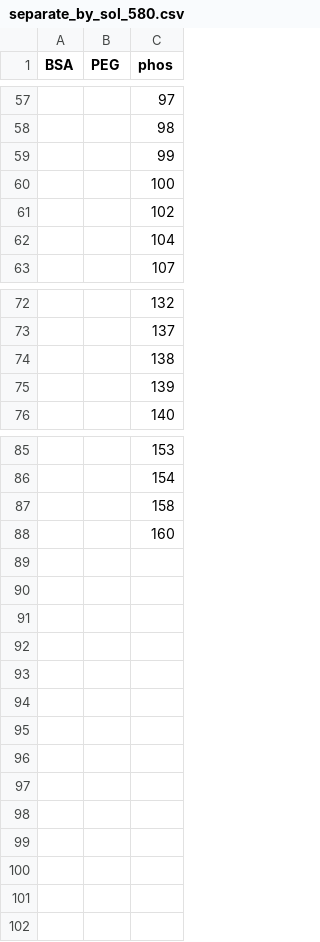
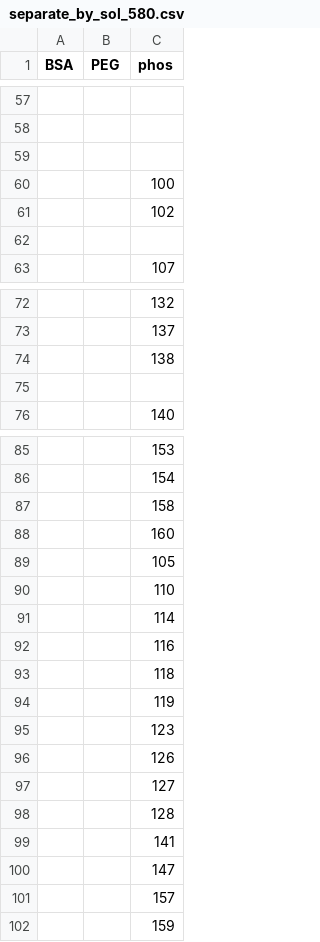
Before and after one commit to mklavin/thesis-mkl2, a CSV file: data/separate_by_sol_580.csv, drawn as a sheet; only a part is shown, gaps mark what is left out; the diff covers the shown part only.

```diff
--- a/data/separate_by_sol_580.csv
+++ b/data/separate_by_sol_580.csv
@@ -57,7 +57,7 @@ BSA,PEG,phos
-,,97
-,,98
-,,99
+,,
+,,
+,,
 ,,100
 ,,102
-,,104
+,,
 ,,107
@@ -74,3 +74,3 @@ BSA,PEG,phos
 ,,138
-,,139
+,,
 ,,140
@@ -88 +88,15 @@ BSA,PEG,phos
 ,,160
+,,105
+,,110
+,,114
+,,116
+,,118
+,,119
+,,123
+,,126
+,,127
+,,128
+,,141
+,,147
+,,157
+,,159
```
Also changed, not shown: 22 added rows, 22 removed rows and 26 edited cells elsewhere in this file, 4 other files.
